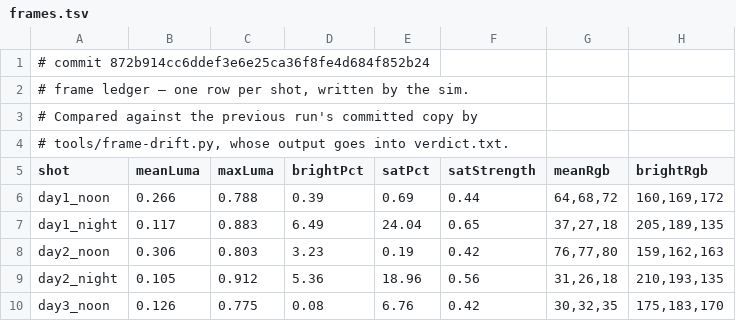
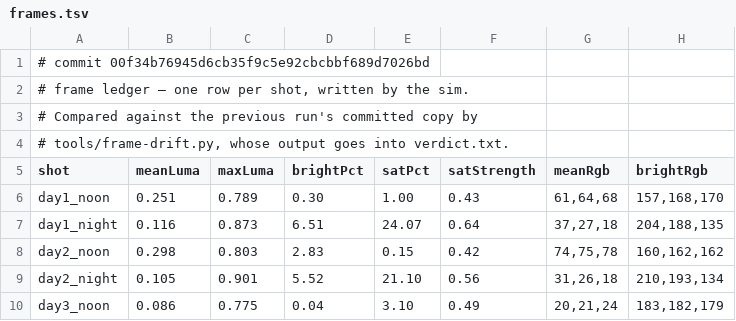
Before and after one commit to jsab258/ledger, a TSV file: game-design/sim-shots/frames.tsv, drawn as a sheet; only a part is shown; the diff covers the shown part only.

```diff
--- a/game-design/sim-shots/frames.tsv
+++ b/game-design/sim-shots/frames.tsv
@@ -1,2 +1,2 @@
-# commit 872b914cc6ddef3e6e25ca36f8fe4d684f852b24
+# commit 00f34b76945d6cb35f9c5e92cbcbbf689d7026bd
 # frame ledger — one row per shot, written by the sim.
@@ -5,6 +5,6 @@
 shot	meanLuma	maxLuma	brightPct	satPct	satStrength	meanRgb	brightRgb
-day1_noon	0.266	0.788	0.39	0.69	0.44	64,68,72	160,169,172
-day1_night	0.117	0.883	6.49	24.04	0.65	37,27,18	205,189,135
-day2_noon	0.306	0.803	3.23	0.19	0.42	76,77,80	159,162,163
-day2_night	0.105	0.912	5.36	18.96	0.56	31,26,18	210,193,135
-day3_noon	0.126	0.775	0.08	6.76	0.42	30,32,35	175,183,170
+day1_noon	0.251	0.789	0.30	1.00	0.43	61,64,68	157,168,170
+day1_night	0.116	0.873	6.51	24.07	0.64	37,27,18	204,188,135
+day2_noon	0.298	0.803	2.83	0.15	0.42	74,75,78	160,162,162
+day2_night	0.105	0.901	5.52	21.10	0.56	31,26,18	210,193,134
+day3_noon	0.086	0.775	0.04	3.10	0.49	20,21,24	183,182,179
```
Also changed, not shown: 2 added rows and 104 edited cells elsewhere in this file, 7 other files.
